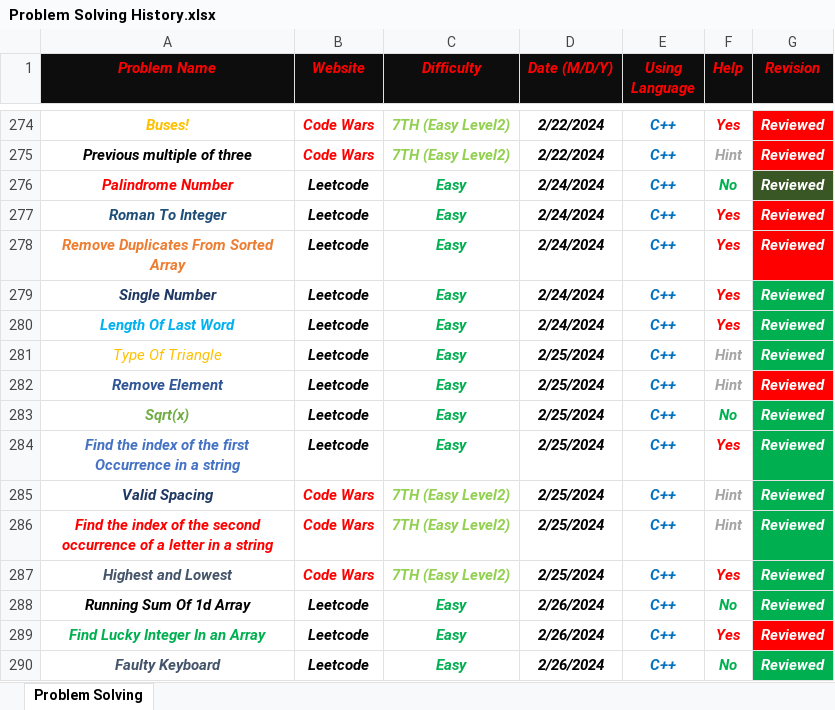
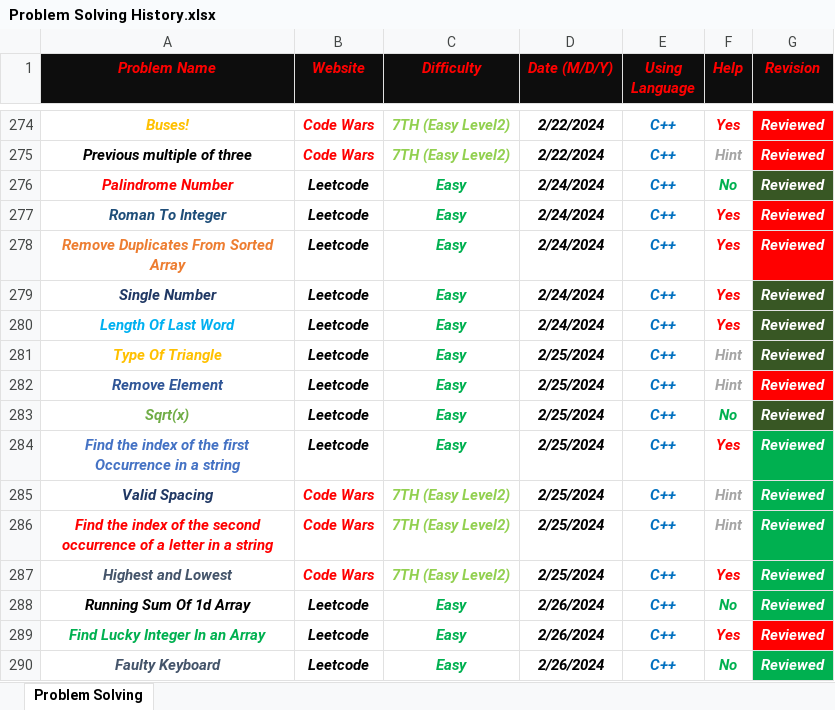
Before and after one commit to Marawan-Saqr/Problem-Solving, an Excel workbook: Problem Solving History.xlsx, sheet Problem Solving, drawn as a sheet; only a part is shown, gaps mark what is left out; values as stored, in another font and other column widths than the file's, no borders; the diff names each change by its address in the sheet, - before the commit and + after, or states it on an @@ line.

Commit message:
Reviewed 6 Problems 5/4/2026

```diff
--- a/Problem Solving History.xlsx (sheet Problem Solving)
+++ b/Problem Solving History.xlsx (sheet Problem Solving)
-G279:G281 fill: #00B050
+G279:G281 fill: #385724
-A281 bold: off
+A281 bold: on
-G283 fill: #00B050
+G283 fill: #385724
```
Also changed, not shown: 6 other files.
